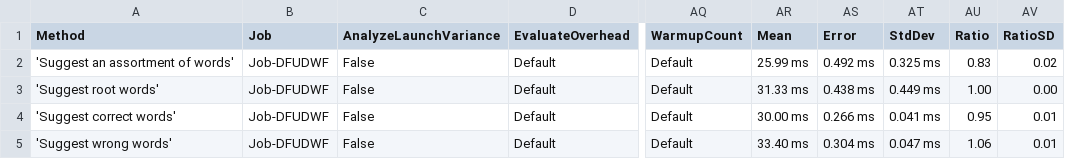
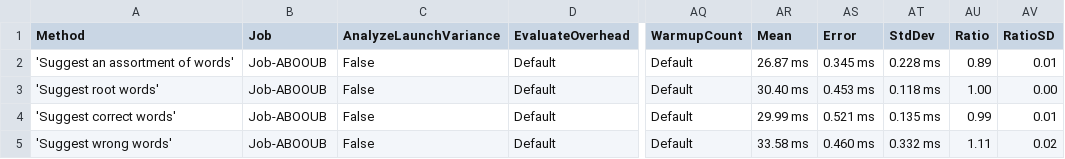
Before and after one commit to aarondandy/WeCantSpell.Hunspell, a CSV file: WeCantSpell.Hunspell.Benchmarking.MicroSuites/BenchmarkDotNet.Artifacts/results/WeCantSpell.Hunspell.Benchmarking.MicroSuites.EnUsWordListSuggestSuite-report.csv, drawn as a sheet; only a part is shown, gaps mark what is left out; the diff names each change by its address in the sheet, - before the commit and + after, or states it on an @@ line.

```diff
--- a/WeCantSpell.Hunspell.Benchmarking.MicroSuites/BenchmarkDotNet.Artifacts/results/WeCantSpell.Hunspell.Benchmarking.MicroSuites.EnUsWordListSuggestSuite-report.csv
+++ b/WeCantSpell.Hunspell.Benchmarking.MicroSuites/BenchmarkDotNet.Artifacts/results/WeCantSpell.Hunspell.Benchmarking.MicroSuites.EnUsWordListSuggestSuite-report.csv
-B2:B5 (Job): Job-DFUDWF
+B2:B5 (Job): Job-ABOOUB
-AR2 (Mean): 25.99 ms
+AR2 (Mean): 26.87 ms
-AS2 (Error): 0.492 ms
+AS2 (Error): 0.345 ms
-AT2 (StdDev): 0.325 ms
+AT2 (StdDev): 0.228 ms
-AU2 (Ratio): 0.83
+AU2 (Ratio): 0.89
-AV2 (RatioSD): 0.02
+AV2 (RatioSD): 0.01
-AR3 (Mean): 31.33 ms
+AR3 (Mean): 30.40 ms
-AS3 (Error): 0.438 ms
+AS3 (Error): 0.453 ms
-AT3 (StdDev): 0.449 ms
+AT3 (StdDev): 0.118 ms
-AR4 (Mean): 30.00 ms
+AR4 (Mean): 29.99 ms
-AS4 (Error): 0.266 ms
+AS4 (Error): 0.521 ms
-AT4 (StdDev): 0.041 ms
+AT4 (StdDev): 0.135 ms
-AU4 (Ratio): 0.95
+AU4 (Ratio): 0.99
-AR5 (Mean): 33.40 ms
+AR5 (Mean): 33.58 ms
-AS5 (Error): 0.304 ms
+AS5 (Error): 0.460 ms
-AT5 (StdDev): 0.047 ms
+AT5 (StdDev): 0.332 ms
-AU5 (Ratio): 1.06
+AU5 (Ratio): 1.11
-AV5 (RatioSD): 0.01
+AV5 (RatioSD): 0.02
```
Also changed, not shown: WeCantSpell.Hunspell.Benchmarking.MicroSuites/BenchmarkDotNet.Artifacts/results/WeCantSpell.Hunspell.Benchmarking.MicroSuites.EnUsWordListCheckSuite-report.csv, 17 other files.
